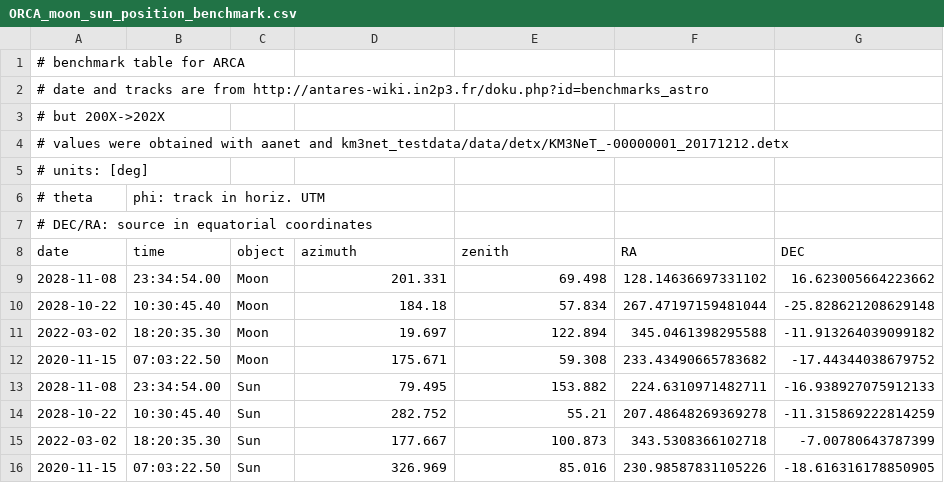
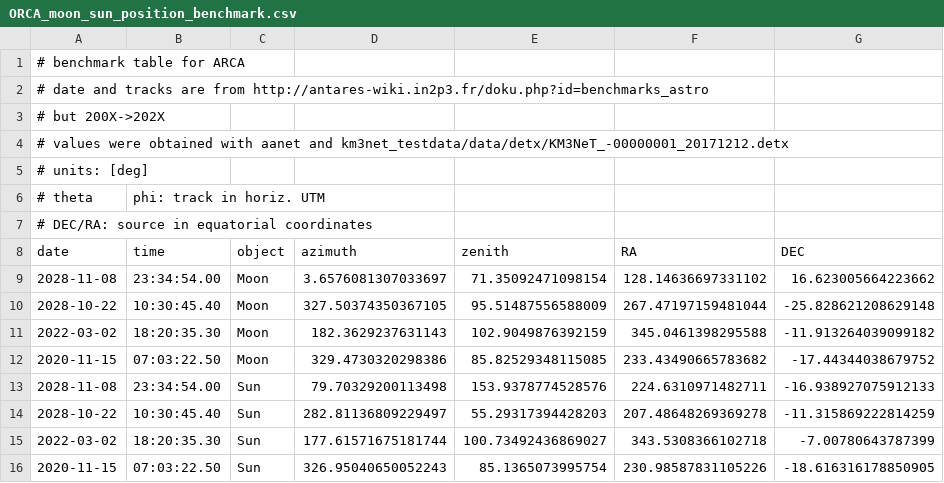
Before and after one commit to KM3NeT/km3net-testdata, a CSV file: km3net_testdata/data/astro/ORCA_moon_sun_position_benchmark.csv, drawn as a sheet; only a part is shown; the diff names each change by its address in the sheet, - before the commit and + after, or states it on an @@ line.

```diff
--- a/km3net_testdata/data/astro/ORCA_moon_sun_position_benchmark.csv
+++ b/km3net_testdata/data/astro/ORCA_moon_sun_position_benchmark.csv
-D9 (azimuth): 201.331
+D9 (azimuth): 3.6576081307033697
-E9 (zenith): 69.498
+E9 (zenith): 71.35092471098154
-D10 (azimuth): 184.18
+D10 (azimuth): 327.50374350367105
-E10 (zenith): 57.834
+E10 (zenith): 95.51487556588009
-D11 (azimuth): 19.697
+D11 (azimuth): 182.3629237631143
-E11 (zenith): 122.894
+E11 (zenith): 102.9049876392159
-D12 (azimuth): 175.671
+D12 (azimuth): 329.4730320298386
-E12 (zenith): 59.308
+E12 (zenith): 85.82529348115085
-D13 (azimuth): 79.495
+D13 (azimuth): 79.70329200113498
-E13 (zenith): 153.882
+E13 (zenith): 153.9378774528576
-D14 (azimuth): 282.752
+D14 (azimuth): 282.81136809229497
-E14 (zenith): 55.21
+E14 (zenith): 55.29317394428203
-D15 (azimuth): 177.667
+D15 (azimuth): 177.61571675181744
-E15 (zenith): 100.873
+E15 (zenith): 100.73492436869027
-D16 (azimuth): 326.969
+D16 (azimuth): 326.95040650052243
-E16 (zenith): 85.016
+E16 (zenith): 85.1365073995754
```
Also changed, not shown: km3net_testdata/data/astro/ARCA_moon_sun_position_benchmark.csv.
